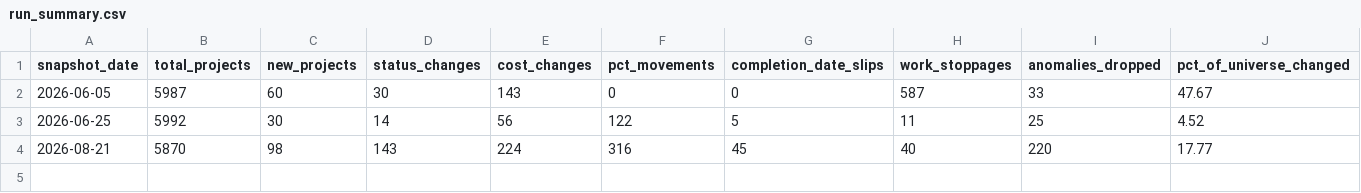
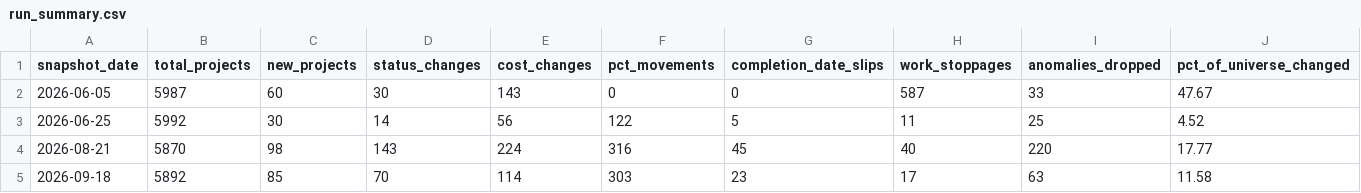
Before and after one commit to arc-research-analytics/gdot_pipeline_v2, a CSV file: data/history/run_summary.csv, drawn as a sheet; the diff names each change by its address in the sheet, - before the commit and + after, or states it on an @@ line.

Commit message:
data update: 5,752 projects as of September 18, 2026

```diff
--- a/data/history/run_summary.csv
+++ b/data/history/run_summary.csv
+row 5: 2026-09-18 | 5892 | 85 | 70 | 114 | 303 | 23 | 17 | 63 | 11.58
```
Also changed, not shown: 10 other files.
